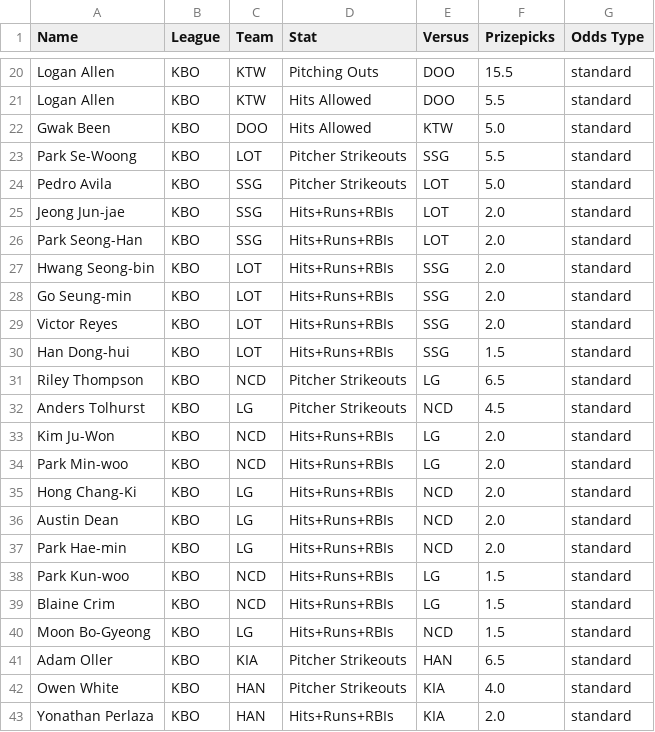
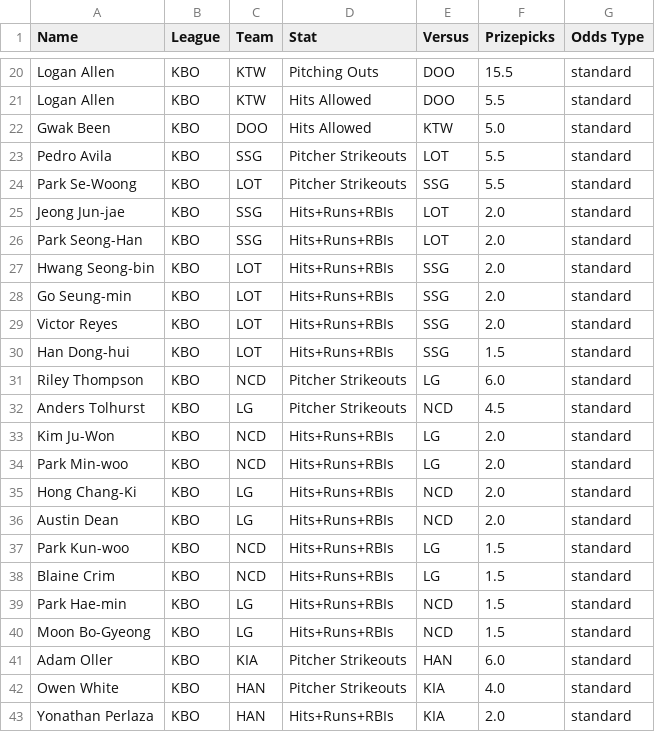
Before and after one commit to cgpropz/KBO, a CSV file: KBO-Odds/KBO_odds_2025.csv, drawn as a sheet; only a part is shown, gaps mark what is left out.

```diff
--- a/KBO-Odds/KBO_odds_2025.csv
+++ b/KBO-Odds/KBO_odds_2025.csv
@@ -22,4 +22,4 @@ Logan Allen,KBO,KTW,Hits Allowed,DOO,5.5,standard
 Gwak Been,KBO,DOO,Hits Allowed,KTW,5.0,standard
+Pedro Avila,KBO,SSG,Pitcher Strikeouts,LOT,5.5,standard
 Park Se-Woong,KBO,LOT,Pitcher Strikeouts,SSG,5.5,standard
-Pedro Avila,KBO,SSG,Pitcher Strikeouts,LOT,5.0,standard
 Jeong Jun-jae,KBO,SSG,Hits+Runs+RBIs,LOT,2.0,standard
@@ -30,3 +30,3 @@ Victor Reyes,KBO,LOT,Hits+Runs+RBIs,SSG,2.0,standard
 Han Dong-hui,KBO,LOT,Hits+Runs+RBIs,SSG,1.5,standard
-Riley Thompson,KBO,NCD,Pitcher Strikeouts,LG,6.5,standard
+Riley Thompson,KBO,NCD,Pitcher Strikeouts,LG,6.0,standard
 Anders Tolhurst,KBO,LG,Pitcher Strikeouts,NCD,4.5,standard
@@ -36,7 +36,7 @@ Hong Chang-Ki,KBO,LG,Hits+Runs+RBIs,NCD,2.0,standard
 Austin Dean,KBO,LG,Hits+Runs+RBIs,NCD,2.0,standard
-Park Hae-min,KBO,LG,Hits+Runs+RBIs,NCD,2.0,standard
 Park Kun-woo,KBO,NCD,Hits+Runs+RBIs,LG,1.5,standard
 Blaine Crim,KBO,NCD,Hits+Runs+RBIs,LG,1.5,standard
+Park Hae-min,KBO,LG,Hits+Runs+RBIs,NCD,1.5,standard
 Moon Bo-Gyeong,KBO,LG,Hits+Runs+RBIs,NCD,1.5,standard
-Adam Oller,KBO,KIA,Pitcher Strikeouts,HAN,6.5,standard
+Adam Oller,KBO,KIA,Pitcher Strikeouts,HAN,6.0,standard
 Owen White,KBO,HAN,Pitcher Strikeouts,KIA,4.0,standard
```
Also changed, not shown: 2 other files.
